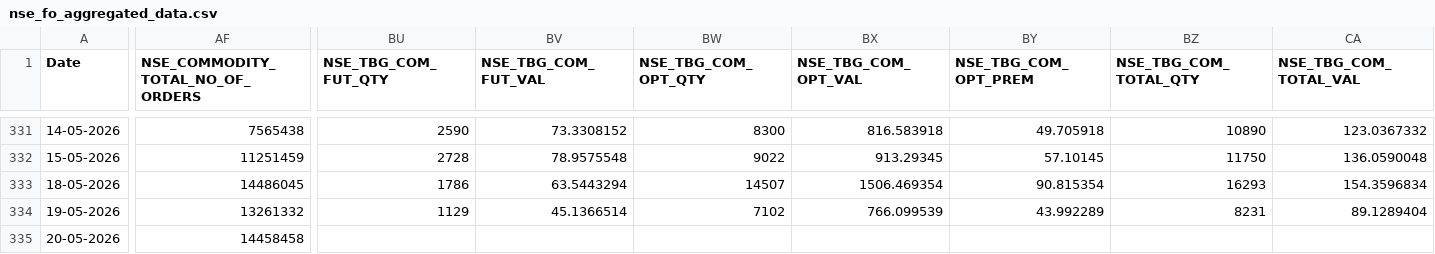
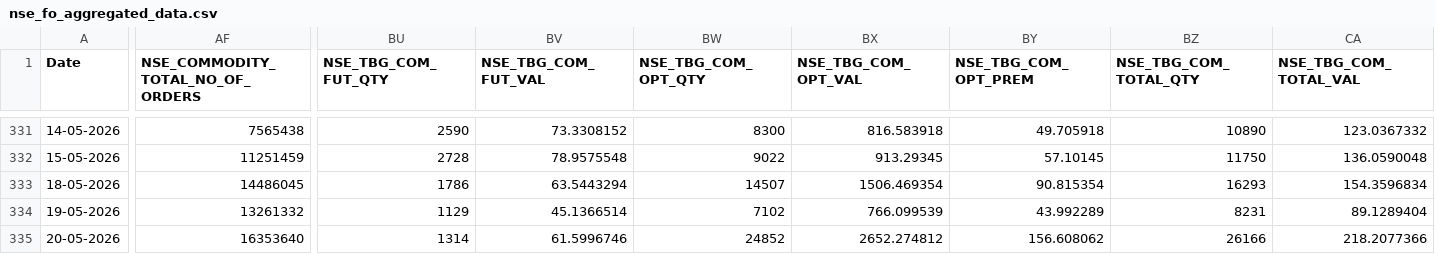
Before and after one commit to Rachitjainca/NSE-Industry-Feb-26, a CSV file: Data 1/nse_fo_aggregated_data.csv, drawn as a sheet; only a part is shown, gaps mark what is left out; the diff names each change by its address in the sheet, - before the commit and + after, or states it on an @@ line.

```diff
--- a/Data 1/nse_fo_aggregated_data.csv
+++ b/Data 1/nse_fo_aggregated_data.csv
-AF335 (NSE_COMMODITY_TOTAL_NO_OF_ORDERS): 14458458
+AF335 (NSE_COMMODITY_TOTAL_NO_OF_ORDERS): 16353640
-BU335 (NSE_TBG_COM_FUT_QTY): (empty)
+BU335 (NSE_TBG_COM_FUT_QTY): 1314
-BV335 (NSE_TBG_COM_FUT_VAL): (empty)
+BV335 (NSE_TBG_COM_FUT_VAL): 61.5996746
-BW335 (NSE_TBG_COM_OPT_QTY): (empty)
+BW335 (NSE_TBG_COM_OPT_QTY): 24852
-BX335 (NSE_TBG_COM_OPT_VAL): (empty)
+BX335 (NSE_TBG_COM_OPT_VAL): 2652.274812
-BY335 (NSE_TBG_COM_OPT_PREM): (empty)
+BY335 (NSE_TBG_COM_OPT_PREM): 156.608062
-BZ335 (NSE_TBG_COM_TOTAL_QTY): (empty)
+BZ335 (NSE_TBG_COM_TOTAL_QTY): 26166
-CA335 (NSE_TBG_COM_TOTAL_VAL): (empty)
+CA335 (NSE_TBG_COM_TOTAL_VAL): 218.2077366
```
Also changed, not shown: 2 other files.
